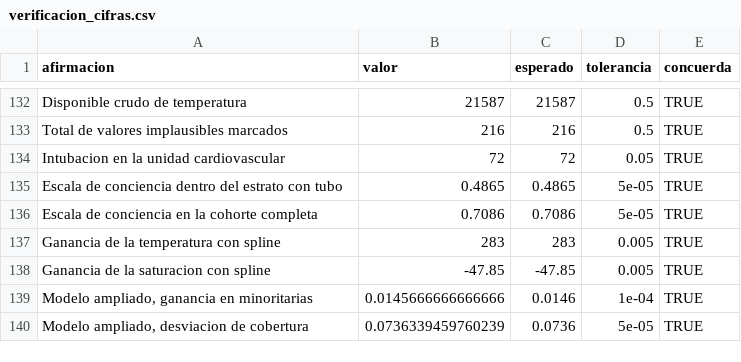
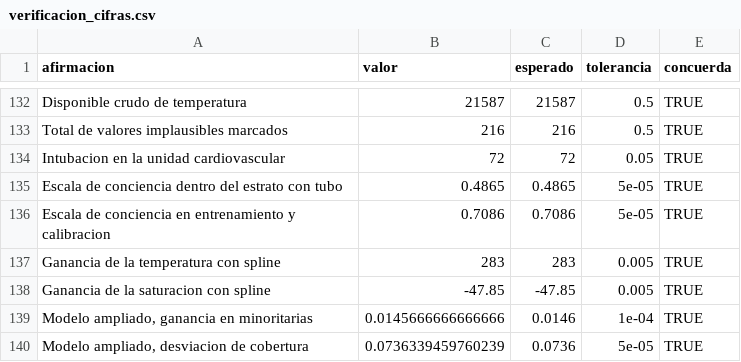
Before and after one commit to ljm234/icu-infection-source-conformal, a CSV file: outputs/fase20/verificacion_cifras.csv, drawn as a sheet; only a part is shown, gaps mark what is left out.

```diff
--- a/outputs/fase20/verificacion_cifras.csv
+++ b/outputs/fase20/verificacion_cifras.csv
@@ -135,3 +135,3 @@
 "Escala de conciencia dentro del estrato con tubo",0.4865,0.4865,5e-05,TRUE
-"Escala de conciencia en la cohorte completa",0.7086,0.7086,5e-05,TRUE
+"Escala de conciencia en entrenamiento y calibracion",0.7086,0.7086,5e-05,TRUE
 "Ganancia de la temperatura con spline",283,283,0.005,TRUE
```
Also changed, not shown: outputs/fase17/circularidad_glasgow.csv, outputs/fase17/indicador_tubo.csv, 14 other files.
